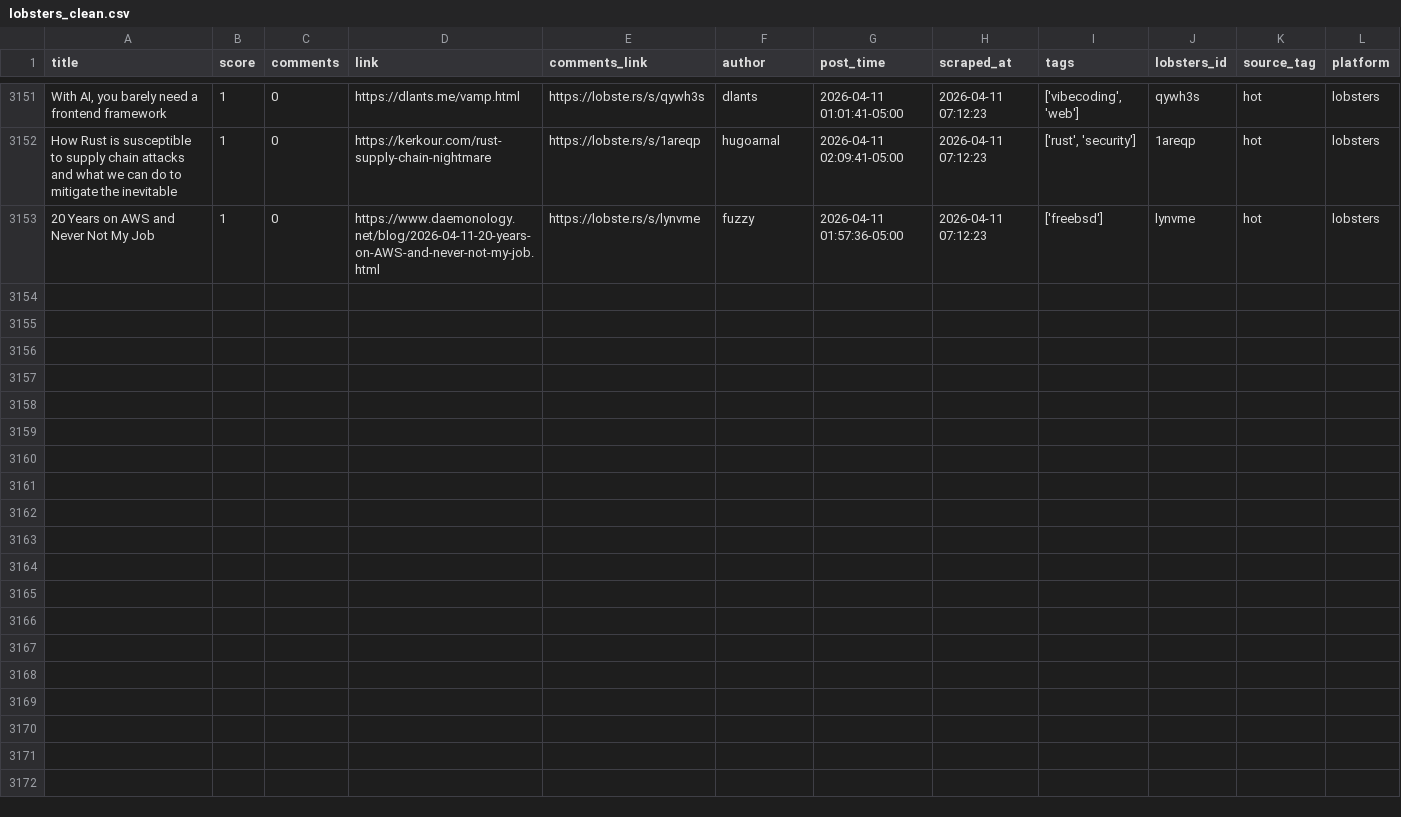
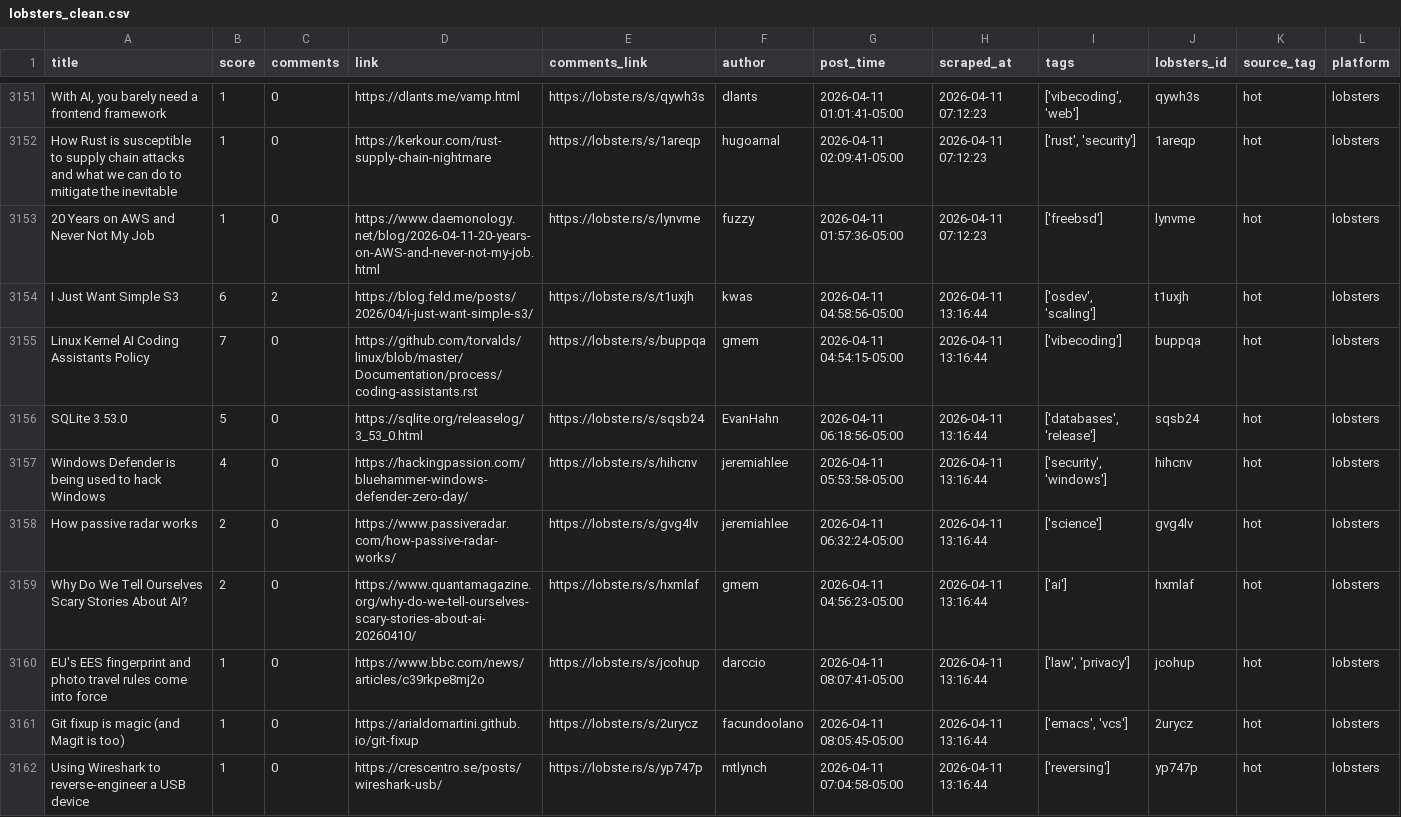
Before and after one commit to codemmaann/web-scrapping-project, a CSV file: clean_data/lobsters_clean.csv, drawn as a sheet; only a part is shown, gaps mark what is left out; the diff names each change by its address in the sheet, - before the commit and + after, or states it on an @@ line.

```diff
--- a/clean_data/lobsters_clean.csv
+++ b/clean_data/lobsters_clean.csv
+row 3154: I Just Want Simple S3 | 6 | 2 | https://blog.feld.me/posts/2026/04/i-just-want-simple-s3/ | https://lobste.rs/s/t1uxjh | kwas | 2026-04-11 04:58:56-05:00 | 2026-04-11 13:16:44 | ['osdev', 'scaling'] | t1uxjh | hot | lobsters
+row 3155: Linux Kernel AI Coding Assistants Policy | 7 | 0 | https://github.com/torvalds/linux/blob/master/Documentation/process/coding-assistants.rst | https://lobste.rs/s/buppqa | gmem | 2026-04-11 04:54:15-05:00 | 2026-04-11 13:16:44 | ['vibecoding'] | buppqa | hot | lobsters
+row 3156: SQLite 3.53.0 | 5 | 0 | https://sqlite.org/releaselog/3_53_0.html | https://lobste.rs/s/sqsb24 | EvanHahn | 2026-04-11 06:18:56-05:00 | 2026-04-11 13:16:44 | ['databases', 'release'] | sqsb24 | hot | lobsters
+row 3157: Windows Defender is being used to hack Windows | 4 | 0 | https://hackingpassion.com/bluehammer-windows-defender-zero-day/ | https://lobste.rs/s/hihcnv | jeremiahlee | 2026-04-11 05:53:58-05:00 | 2026-04-11 13:16:44 | ['security', 'windows'] | hihcnv | hot | lobsters
+row 3158: How passive radar works | 2 | 0 | https://www.passiveradar.com/how-passive-radar-works/ | https://lobste.rs/s/gvg4lv | jeremiahlee | 2026-04-11 06:32:24-05:00 | 2026-04-11 13:16:44 | ['science'] | gvg4lv | hot | lobsters
+row 3159: Why Do We Tell Ourselves Scary Stories About AI? | 2 | 0 | https://www.quantamagazine.org/why-do-we-tell-ourselves-scary-stories-about-ai-20260410/ | https://lobste.rs/s/hxmlaf | gmem | 2026-04-11 04:56:23-05:00 | 2026-04-11 13:16:44 | ['ai'] | hxmlaf | hot | lobsters
+row 3160: EU's EES fingerprint and photo travel rules come into force | 1 | 0 | https://www.bbc.com/news/articles/c39rkpe8mj2o | https://lobste.rs/s/jcohup | darccio | 2026-04-11 08:07:41-05:00 | 2026-04-11 13:16:44 | ['law', 'privacy'] | jcohup | hot | lobsters
+row 3161: Git fixup is magic (and Magit is too) | 1 | 0 | https://arialdomartini.github.io/git-fixup | https://lobste.rs/s/2urycz | facundoolano | 2026-04-11 08:05:45-05:00 | 2026-04-11 13:16:44 | ['emacs', 'vcs'] | 2urycz | hot | lobsters
+row 3162: Using Wireshark to reverse-engineer a USB device | 1 | 0 | https://crescentro.se/posts/wireshark-usb/ | https://lobste.rs/s/yp747p | mtlynch | 2026-04-11 07:04:58-05:00 | 2026-04-11 13:16:44 | ['reversing'] | yp747p | hot | lobsters
```
Also changed, not shown: 9 other files.
